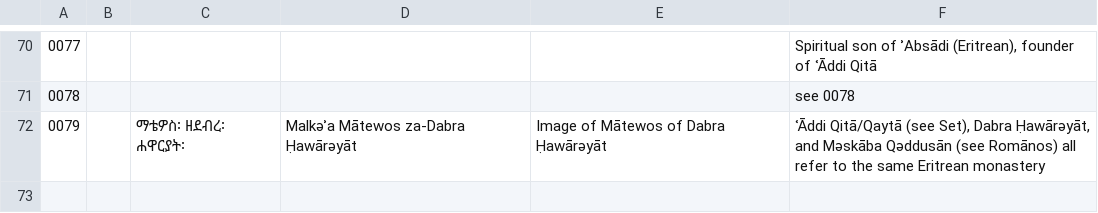
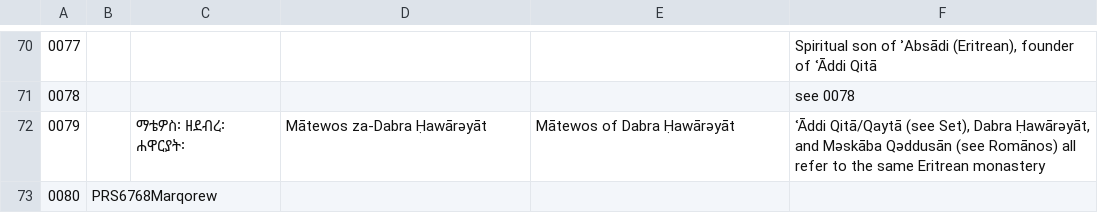
Before and after one commit to smaugustine/tei-malke, a CSV file: subjects_0001-0079.csv, drawn as a sheet; only a part is shown, gaps mark what is left out.

Commit message:
Update subjects_0001-0079.csv

```diff
--- a/subjects_0001-0079.csv
+++ b/subjects_0001-0079.csv
@@ -71,2 +71,3 @@
 0078,,,,,see 0078
-0079,,ማቴዎስ፡ ዘደብረ፡ ሐዋርያት፡,Malkəʾa Mātewos za-Dabra Ḥawārǝyāt,Image of Mātewos of Dabra Ḥawārǝyāt,"ʿĀddi Qitā/Qaytā (see Set), Dabra Ḥawārǝyāt, and Mǝskāba Qǝddusān (see Romānos) all refer to the same Eritrean monastery"
+0079,,ማቴዎስ፡ ዘደብረ፡ ሐዋርያት፡,Mātewos za-Dabra Ḥawārǝyāt,Mātewos of Dabra Ḥawārǝyāt,"ʿĀddi Qitā/Qaytā (see Set), Dabra Ḥawārǝyāt, and Mǝskāba Qǝddusān (see Romānos) all refer to the same Eritrean monastery"
+0080,PRS6768Marqorew,,,,
```
